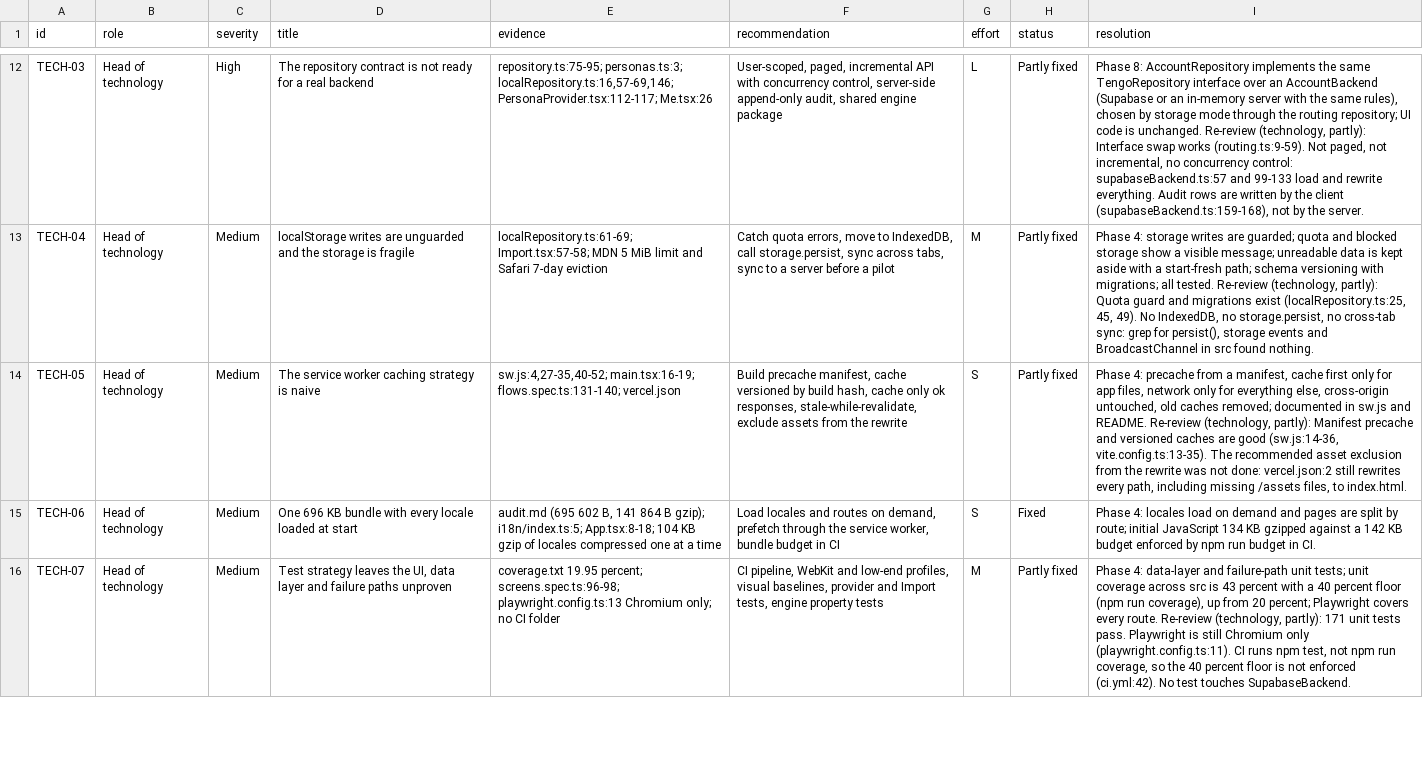
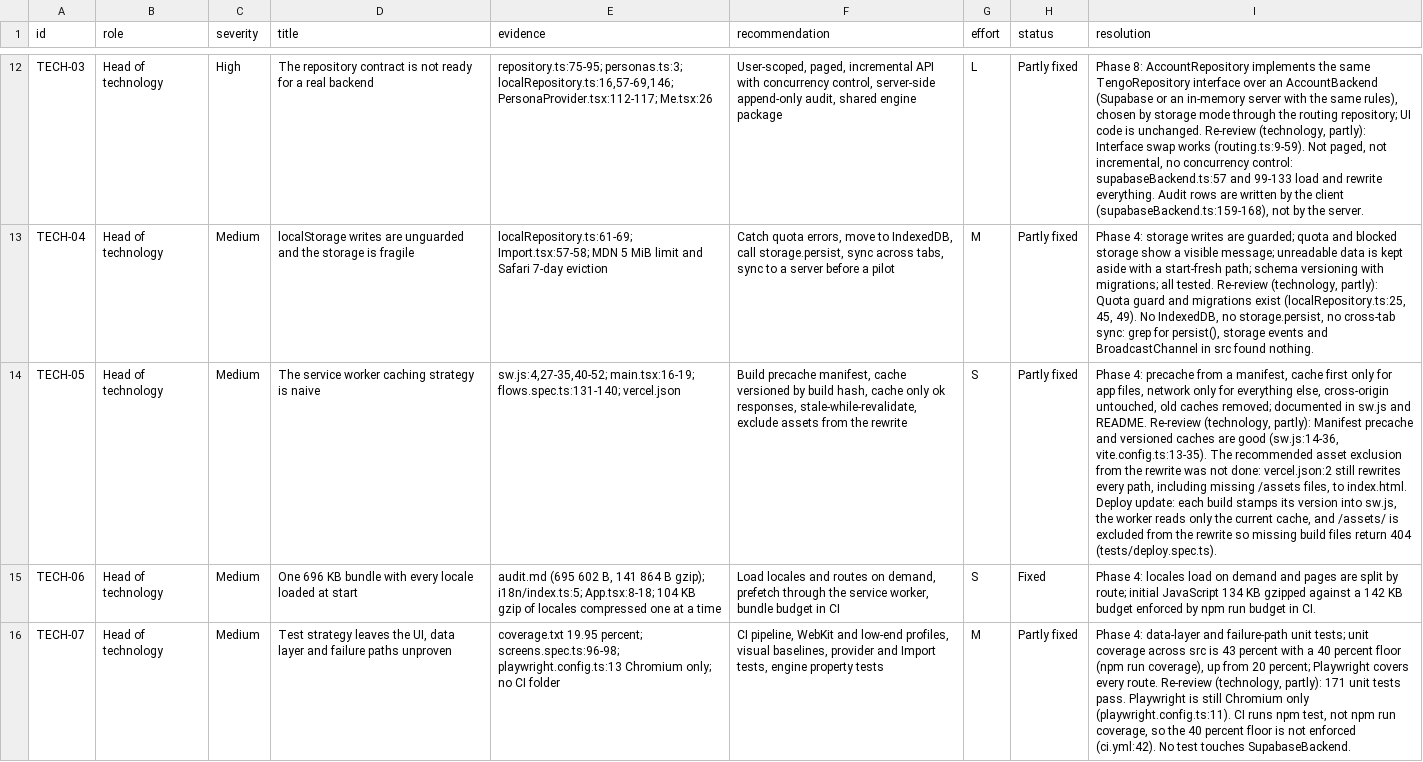
Before and after one commit to matamela-m/tengo-finance, a CSV file: docs/review/findings.csv, drawn as a sheet; only a part is shown, gaps mark what is left out; the diff names each change by its address in the sheet, - before the commit and + after, or states it on an @@ line.

```diff
--- a/docs/review/findings.csv
+++ b/docs/review/findings.csv
-I14 (resolution): …to index.html.
+I14 (resolution): …to index.html. Deploy update: each build stamps its version into sw.js, the worker reads only the current cache, and /assets/ is excluded from the rewrite so missing build files return 404 (tests/deploy.spec.ts).
```
Also changed, not shown: 14 other files.
